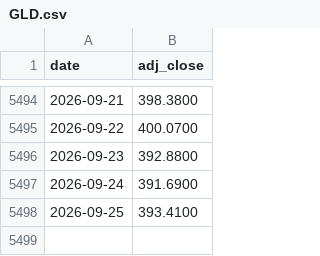
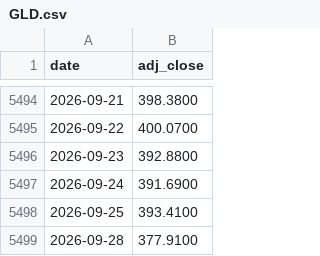
Before and after one commit to brendanperryrealtor-wq/war-chest-data, a CSV file: data/GLD.csv, drawn as a sheet; only a part is shown, gaps mark what is left out.

```diff
--- a/data/GLD.csv
+++ b/data/GLD.csv
@@ -5498 +5498,2 @@ date,adj_close
 2026-09-25,393.4100
+2026-09-28,377.9100
```
Also changed, not shown: data/BIL.csv, data/EFA.csv, 7 other files.
